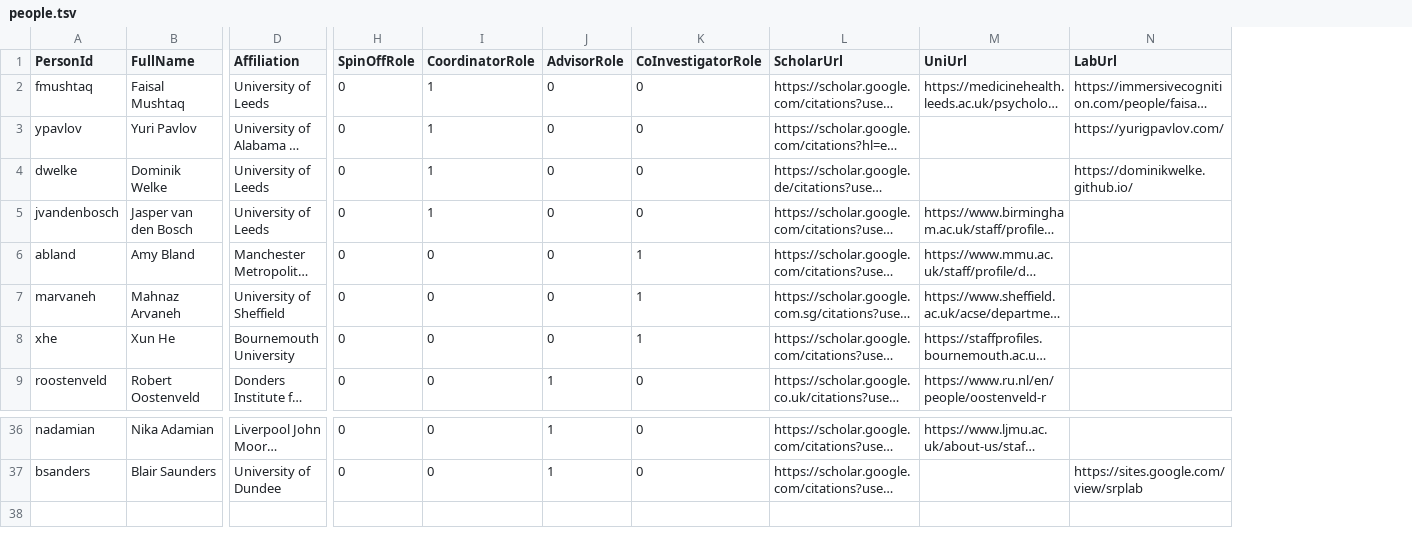
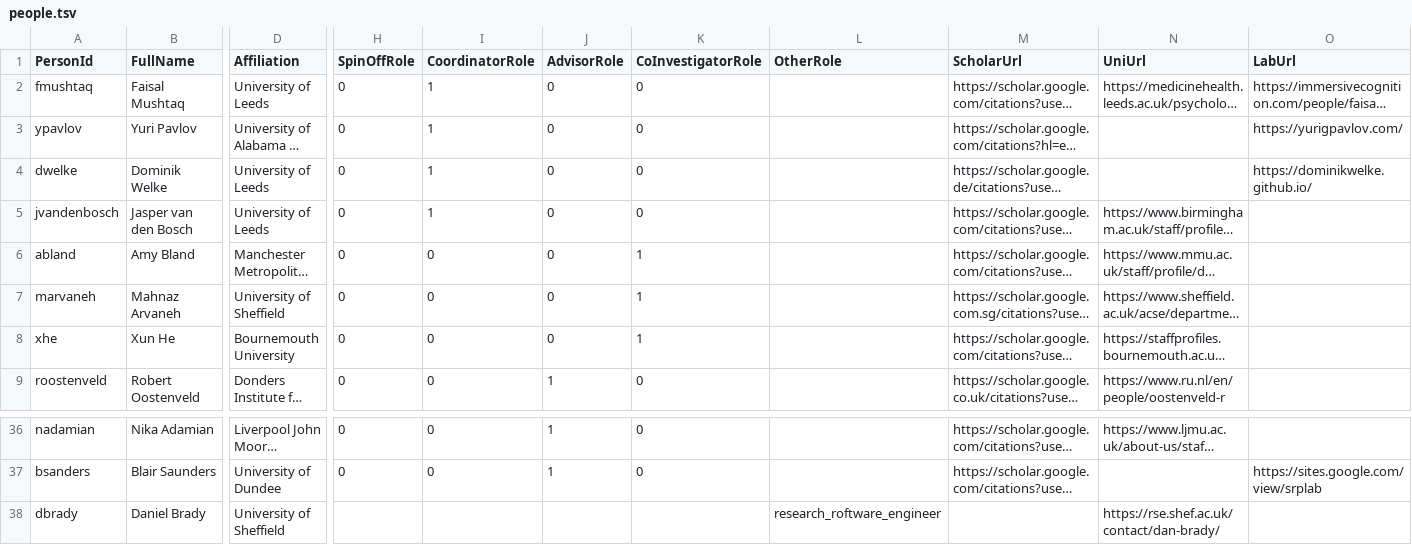
Before and after one commit to eegmanylabs/eegmanylabs-org, a TSV file: data/people.tsv, drawn as a sheet; only a part is shown, gaps mark what is left out; long unchanged cells end in …; rows hold the shown columns only; the diff names each change by its address in the sheet, - before the commit and + after, or states it on an @@ line.

Commit message:
add dbrady to data

```diff
--- a/data/people.tsv
+++ b/data/people.tsv
+column L (OtherRole), empty
+row 38: dbrady | Daniel Brady | University of Sheffield |  |  |  |  | research_roftware_engineer |  | https://rse.shef.ac.uk/contact/dan-brady/
```
Also changed, not shown: 1 other file.
